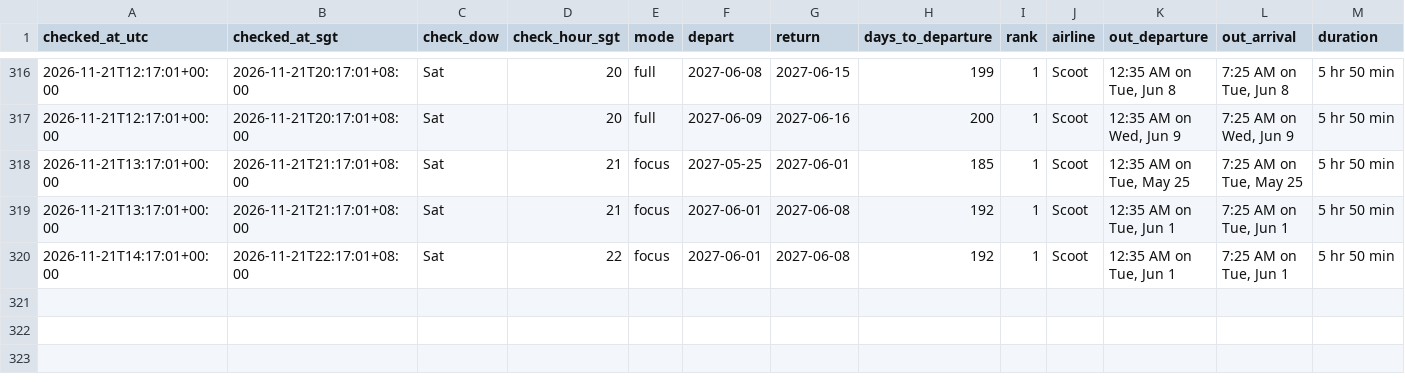
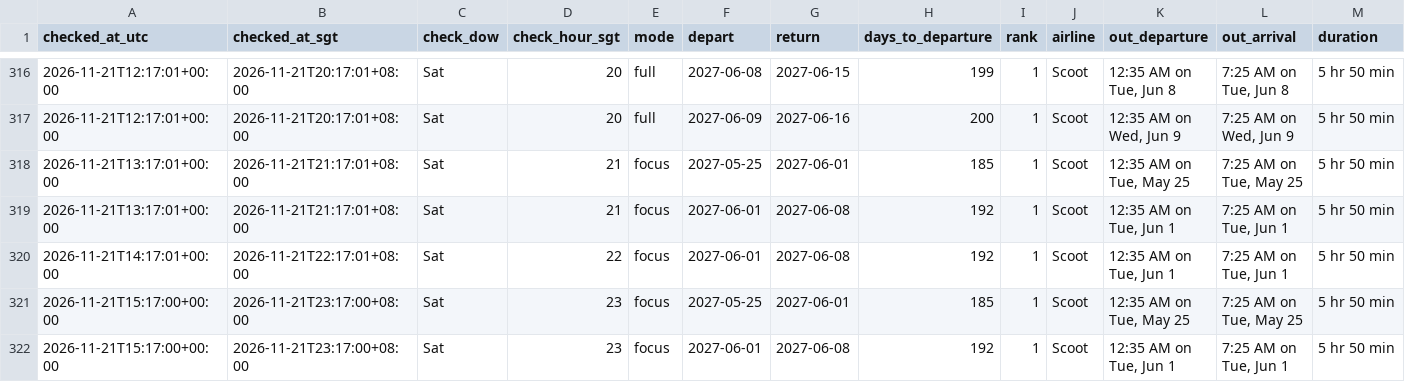
Before and after one commit to weitanjun123/ducktrader-flight-bot, a CSV file: data/prices.csv, drawn as a sheet; only a part is shown, gaps mark what is left out; rows hold the shown columns only; the diff names each change by its address in the sheet, - before the commit and + after, or states it on an @@ line.

```diff
--- a/data/prices.csv
+++ b/data/prices.csv
+row 321: 2026-11-21T15:17:00+00:00 | 2026-11-21T23:17:00+08:00 | Sat | 23 | focus | 2027-05-25 | 2027-06-01 | 185 | 1 | Scoot | 12:35 AM on Tue, May 25 | 7:25 AM on Tue, May 25 | 5 hr 50 min
+row 322: 2026-11-21T15:17:00+00:00 | 2026-11-21T23:17:00+08:00 | Sat | 23 | focus | 2027-06-01 | 2027-06-08 | 192 | 1 | Scoot | 12:35 AM on Tue, Jun 1 | 7:25 AM on Tue, Jun 1 | 5 hr 50 min
```
Also changed, not shown: 1 other file.
